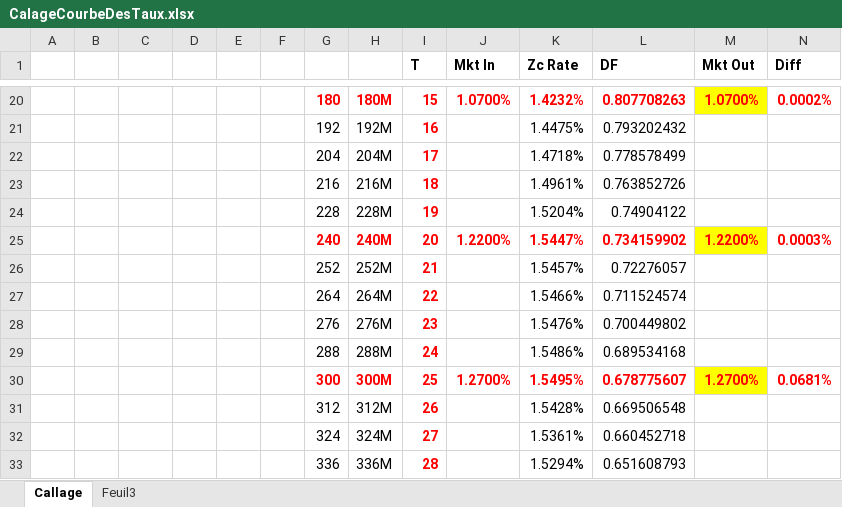
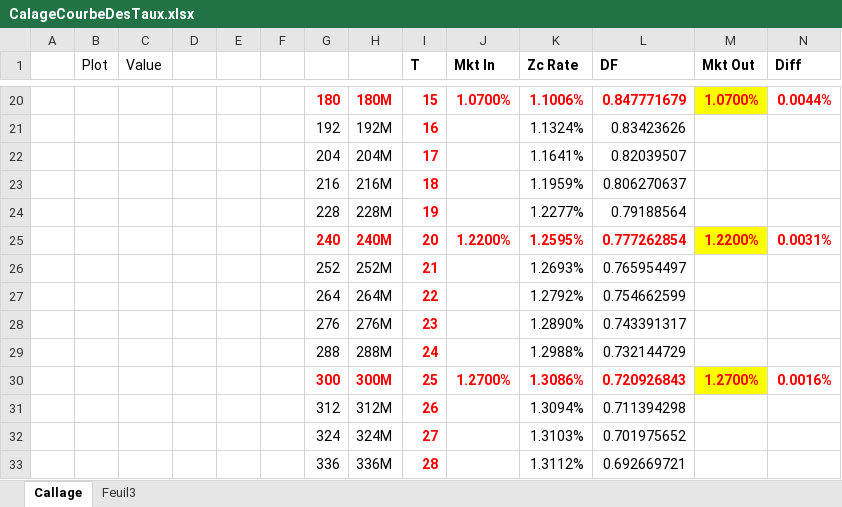
Before and after one commit to rguillemot/Formation_Finance, an Excel workbook: Derives_de_taux/xls/CalageCourbeDesTaux.xlsx, sheet Callage, drawn as a sheet; only a part is shown, gaps mark what is left out; values as stored, in another font and other column widths than the file's, no borders; the diff covers the shown part only; the diff names each change by its address in the sheet, - before the commit and + after, or states it on an @@ line.

```diff
--- a/Derives_de_taux/xls/CalageCourbeDesTaux.xlsx (sheet Callage)
+++ b/Derives_de_taux/xls/CalageCourbeDesTaux.xlsx (sheet Callage)
-B1: (empty)
+B1: Plot
-C1: (empty)
+C1: Value
-K20 (Zc Rate): 1.4232%
+K20 (Zc Rate): 1.1006%
-L20 (DF): 0.807708263
+L20 (DF): 0.847771679
-N20 (Diff): 0.0002%
+N20 (Diff): 0.0044%
-K21 (Zc Rate): 1.4475%
+K21 (Zc Rate): 1.1324%
-L21 (DF): 0.793202432
+L21 (DF): 0.83423626
-K22 (Zc Rate): 1.4718%
+K22 (Zc Rate): 1.1641%
-L22 (DF): 0.778578499
+L22 (DF): 0.82039507
-K23 (Zc Rate): 1.4961%
+K23 (Zc Rate): 1.1959%
-L23 (DF): 0.763852726
+L23 (DF): 0.806270637
-K24 (Zc Rate): 1.5204%
+K24 (Zc Rate): 1.2277%
-L24 (DF): 0.74904122
+L24 (DF): 0.79188564
-K25 (Zc Rate): 1.5447%
+K25 (Zc Rate): 1.2595%
-L25 (DF): 0.734159902
+L25 (DF): 0.777262854
-N25 (Diff): 0.0003%
+N25 (Diff): 0.0031%
-K26 (Zc Rate): 1.5457%
+K26 (Zc Rate): 1.2693%
-L26 (DF): 0.72276057
+L26 (DF): 0.765954497
-K27 (Zc Rate): 1.5466%
+K27 (Zc Rate): 1.2792%
-L27 (DF): 0.711524574
+L27 (DF): 0.754662599
-K28 (Zc Rate): 1.5476%
+K28 (Zc Rate): 1.2890%
-L28 (DF): 0.700449802
+L28 (DF): 0.743391317
-K29 (Zc Rate): 1.5486%
+K29 (Zc Rate): 1.2988%
-L29 (DF): 0.689534168
+L29 (DF): 0.732144729
-K30 (Zc Rate): 1.5495%
+K30 (Zc Rate): 1.3086%
-L30 (DF): 0.678775607
+L30 (DF): 0.720926843
-N30 (Diff): 0.0681%
+N30 (Diff): 0.0016%
-K31 (Zc Rate): 1.5428%
+K31 (Zc Rate): 1.3094%
-L31 (DF): 0.669506548
+L31 (DF): 0.711394298
-K32 (Zc Rate): 1.5361%
+K32 (Zc Rate): 1.3103%
-L32 (DF): 0.660452718
+L32 (DF): 0.701975652
-K33 (Zc Rate): 1.5294%
+K33 (Zc Rate): 1.3112%
-L33 (DF): 0.651608793
+L33 (DF): 0.692669721
```
Also changed, not shown: 65 edited cells elsewhere in this sheet, formulas that keep their value, 4 other files.
